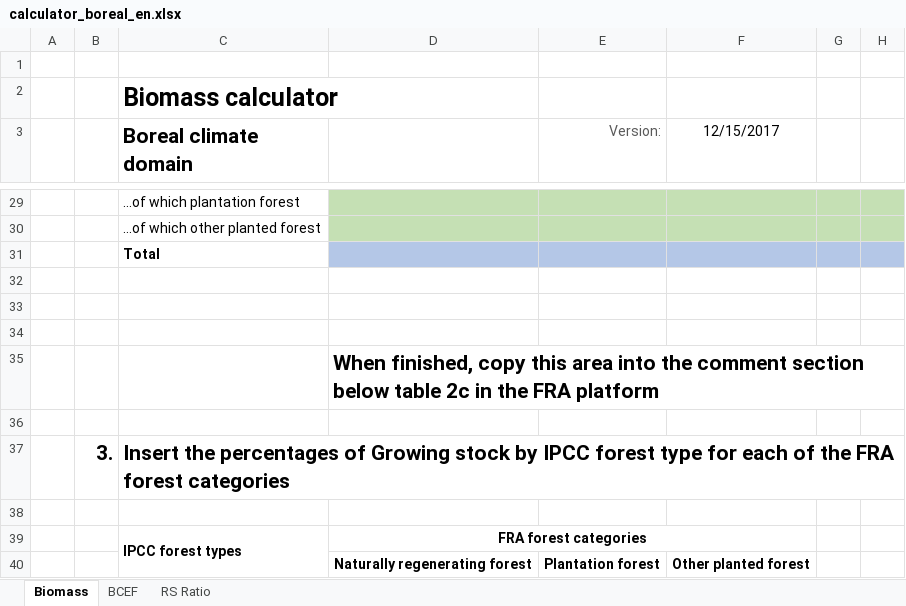
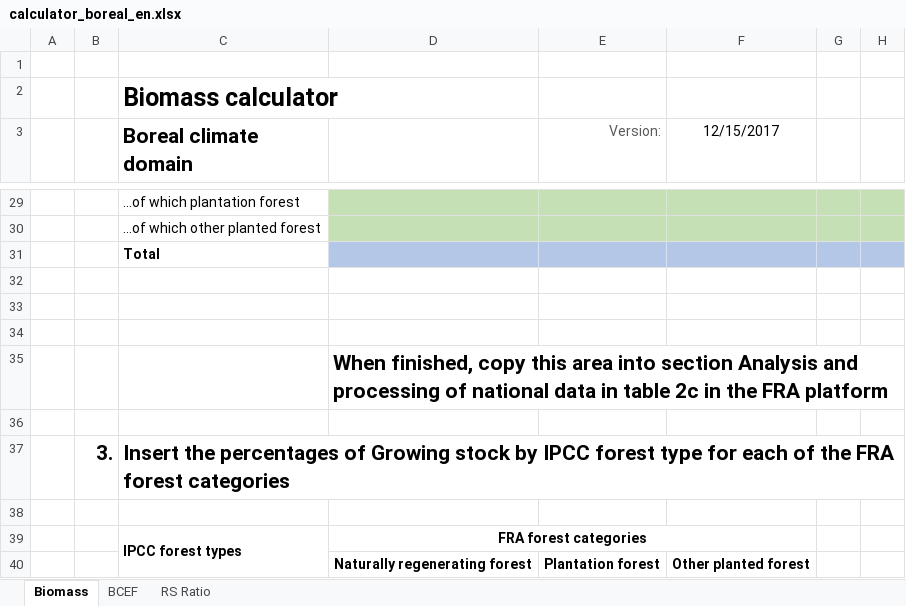
Before and after one commit to openforis/fra-platform, an Excel workbook: server/biomassStock/calculator_boreal_en.xlsx, sheet Biomass, drawn as a sheet; only a part is shown, gaps mark what is left out; values as stored, in another font and other column widths than the file's, no borders; the diff names each change by its address in the sheet, - before the commit and + after, or states it on an @@ line.

Commit message:
updated biomass calculator in en and es

```diff
--- a/server/biomassStock/calculator_boreal_en.xlsx (sheet Biomass)
+++ b/server/biomassStock/calculator_boreal_en.xlsx (sheet Biomass)
-D35: …area into the comment section below table 2c…
+D35: …area into section Analysis and processing of national data in table 2c…
```
Also changed, not shown: server/biomassStock/calculator_subtropical_en.xlsx, server/biomassStock/calculator_temperate_en.xlsx, 5 other files.
